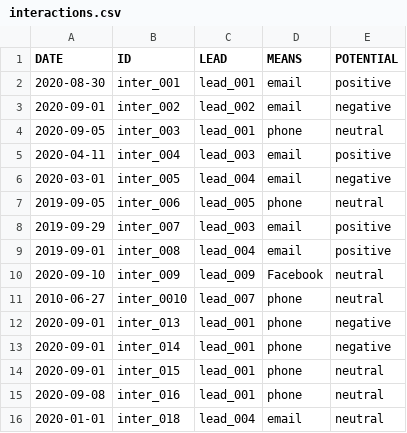
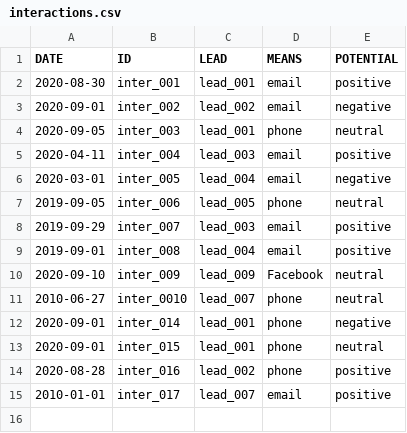
Before and after one commit to nilvng/P1_CRM, a CSV file: interactions.csv, drawn as a sheet.

Commit message:
Complete the main menu and all functions of InteractionManager

```diff
--- a/interactions.csv
+++ b/interactions.csv
@@ -11,6 +11,5 @@ DATE,ID,LEAD,MEANS,POTENTIAL
 2010-06-27,inter_0010,lead_007,phone,neutral
-2020-09-01,inter_013,lead_001,phone,negative
 2020-09-01,inter_014,lead_001,phone,negative
 2020-09-01,inter_015,lead_001,phone,neutral
-2020-09-08,inter_016,lead_001,phone,neutral
-2020-01-01,inter_018,lead_004,email,neutral
+2020-08-28,inter_016,lead_002,phone,positive
+2010-01-01,inter_017,lead_007,email,positive
```
Also changed, not shown: 6 other files.
